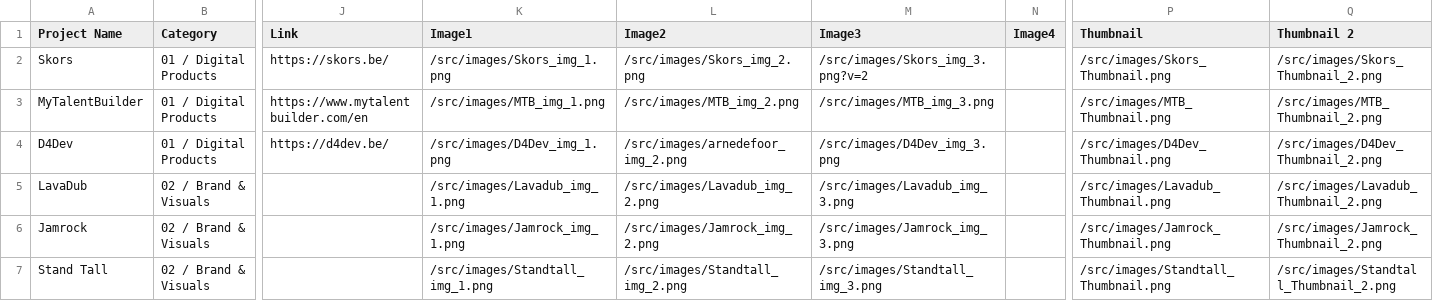
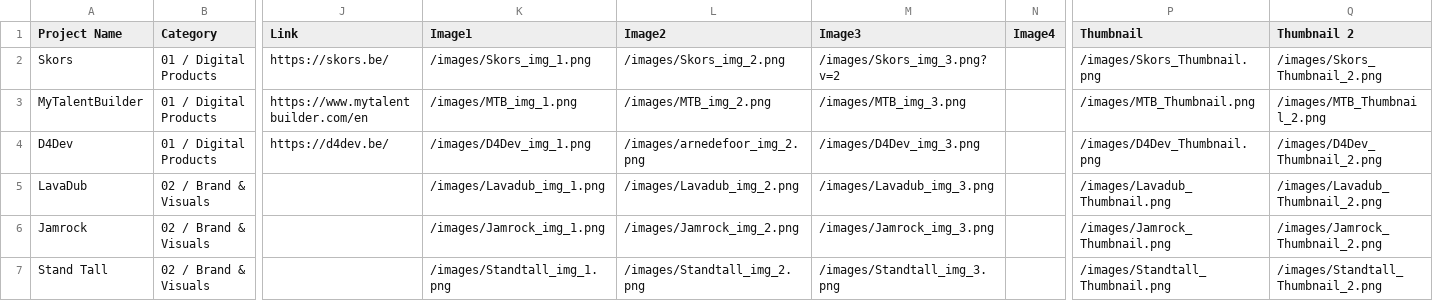
Before and after one commit to ArneD4/Arne_Defoor_Portfolio_2026, a CSV file: src/data/Portfolio_CMS - Projects.csv, drawn as a sheet; only a part is shown, gaps mark what is left out; the diff covers the shown part only; the diff names each change by its address in the sheet, - before the commit and + after, or states it on an @@ line.

Commit message:
hero galery link fix

```diff
--- a/src/data/Portfolio_CMS - Projects.csv
+++ b/src/data/Portfolio_CMS - Projects.csv
-K2 (Image1): /src/images/Skors_img_1.png
+K2 (Image1): /images/Skors_img_1.png
-L2 (Image2): /src/images/Skors_img_2.png
+L2 (Image2): /images/Skors_img_2.png
-M2 (Image3): /src/images/Skors_img_3.png?v=2
+M2 (Image3): /images/Skors_img_3.png?v=2
-P2 (Thumbnail): /src/images/Skors_Thumbnail.png
+P2 (Thumbnail): /images/Skors_Thumbnail.png
-Q2 (Thumbnail 2): /src/images/Skors_Thumbnail_2.png
+Q2 (Thumbnail 2): /images/Skors_Thumbnail_2.png
-K3 (Image1): /src/images/MTB_img_1.png
+K3 (Image1): /images/MTB_img_1.png
-L3 (Image2): /src/images/MTB_img_2.png
+L3 (Image2): /images/MTB_img_2.png
-M3 (Image3): /src/images/MTB_img_3.png
+M3 (Image3): /images/MTB_img_3.png
-P3 (Thumbnail): /src/images/MTB_Thumbnail.png
+P3 (Thumbnail): /images/MTB_Thumbnail.png
-Q3 (Thumbnail 2): /src/images/MTB_Thumbnail_2.png
+Q3 (Thumbnail 2): /images/MTB_Thumbnail_2.png
-K4 (Image1): /src/images/D4Dev_img_1.png
+K4 (Image1): /images/D4Dev_img_1.png
-L4 (Image2): /src/images/arnedefoor_img_2.png
+L4 (Image2): /images/arnedefoor_img_2.png
-M4 (Image3): /src/images/D4Dev_img_3.png
+M4 (Image3): /images/D4Dev_img_3.png
-P4 (Thumbnail): /src/images/D4Dev_Thumbnail.png
+P4 (Thumbnail): /images/D4Dev_Thumbnail.png
-Q4 (Thumbnail 2): /src/images/D4Dev_Thumbnail_2.png
+Q4 (Thumbnail 2): /images/D4Dev_Thumbnail_2.png
-K5 (Image1): /src/images/Lavadub_img_1.png
+K5 (Image1): /images/Lavadub_img_1.png
-L5 (Image2): /src/images/Lavadub_img_2.png
+L5 (Image2): /images/Lavadub_img_2.png
-M5 (Image3): /src/images/Lavadub_img_3.png
+M5 (Image3): /images/Lavadub_img_3.png
-P5 (Thumbnail): /src/images/Lavadub_Thumbnail.png
+P5 (Thumbnail): /images/Lavadub_Thumbnail.png
-Q5 (Thumbnail 2): /src/images/Lavadub_Thumbnail_2.png
+Q5 (Thumbnail 2): /images/Lavadub_Thumbnail_2.png
-K6 (Image1): /src/images/Jamrock_img_1.png
+K6 (Image1): /images/Jamrock_img_1.png
-L6 (Image2): /src/images/Jamrock_img_2.png
+L6 (Image2): /images/Jamrock_img_2.png
-M6 (Image3): /src/images/Jamrock_img_3.png
+M6 (Image3): /images/Jamrock_img_3.png
-P6 (Thumbnail): /src/images/Jamrock_Thumbnail.png
+P6 (Thumbnail): /images/Jamrock_Thumbnail.png
-Q6 (Thumbnail 2): /src/images/Jamrock_Thumbnail_2.png
+Q6 (Thumbnail 2): /images/Jamrock_Thumbnail_2.png
-K7 (Image1): /src/images/Standtall_img_1.png
+K7 (Image1): /images/Standtall_img_1.png
-L7 (Image2): /src/images/Standtall_img_2.png
+L7 (Image2): /images/Standtall_img_2.png
-M7 (Image3): /src/images/Standtall_img_3.png
+M7 (Image3): /images/Standtall_img_3.png
-P7 (Thumbnail): /src/images/Standtall_Thumbnail.png
+P7 (Thumbnail): /images/Standtall_Thumbnail.png
-Q7 (Thumbnail 2): /src/images/Standtall_Thumbnail_2.png
+Q7 (Thumbnail 2): /images/Standtall_Thumbnail_2.png
```
Also changed, not shown: 21 edited cells elsewhere in this file, src/data/Portfolio_CMS - Education.csv, 5 other files.
